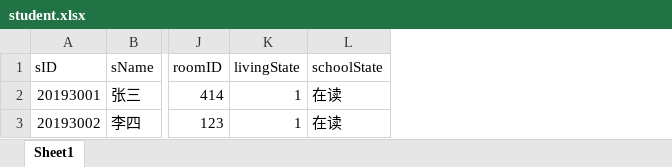
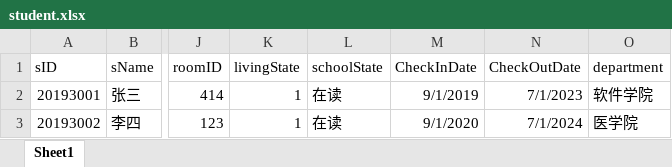
Before and after one commit to JianTing-Zheng/Software_Analysis_Training, an Excel workbook: excel/student.xlsx, sheet Sheet1, drawn as a sheet; only a part is shown, gaps mark what is left out; values as stored, in another font and other column widths than the file's, no borders; the diff names each change by its address in the sheet, - before the commit and + after, or states it on an @@ line.

```diff
--- a/excel/student.xlsx (sheet Sheet1)
+++ b/excel/student.xlsx (sheet Sheet1)
+column M (CheckInDate), rows 2-3: 9/1/2019 | 9/1/2020
+column N (CheckOutDate), rows 2-3: 7/1/2023 | 7/1/2024
+column O (department), rows 2-3: 软件学院 | 医学院
```
Also changed, not shown: 52 other files.
